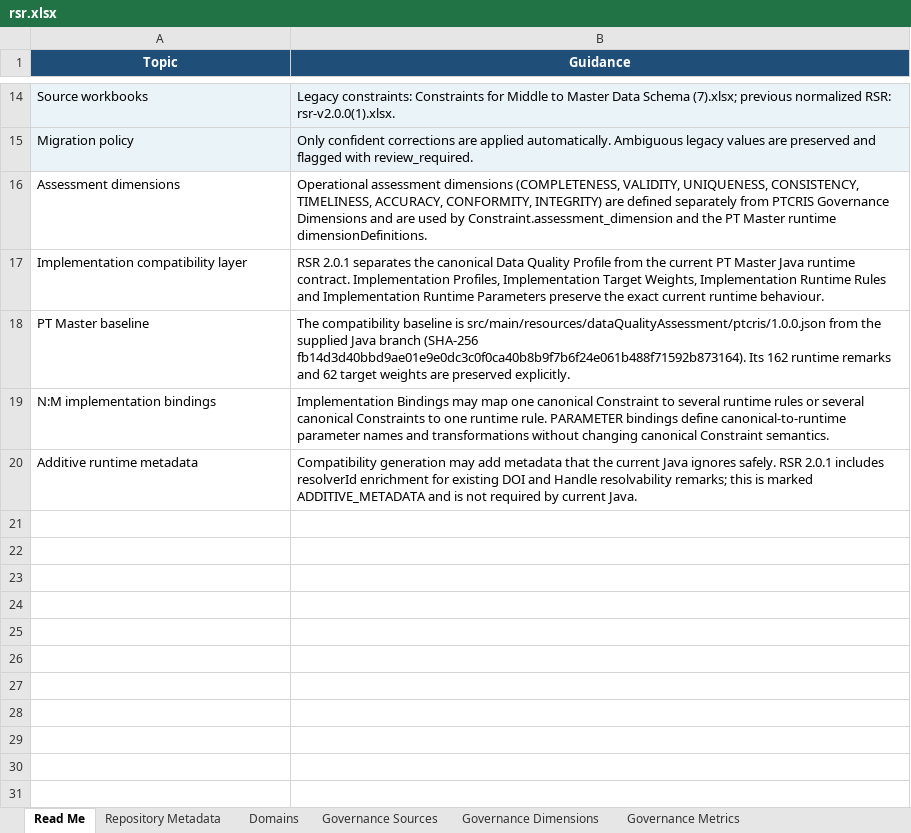
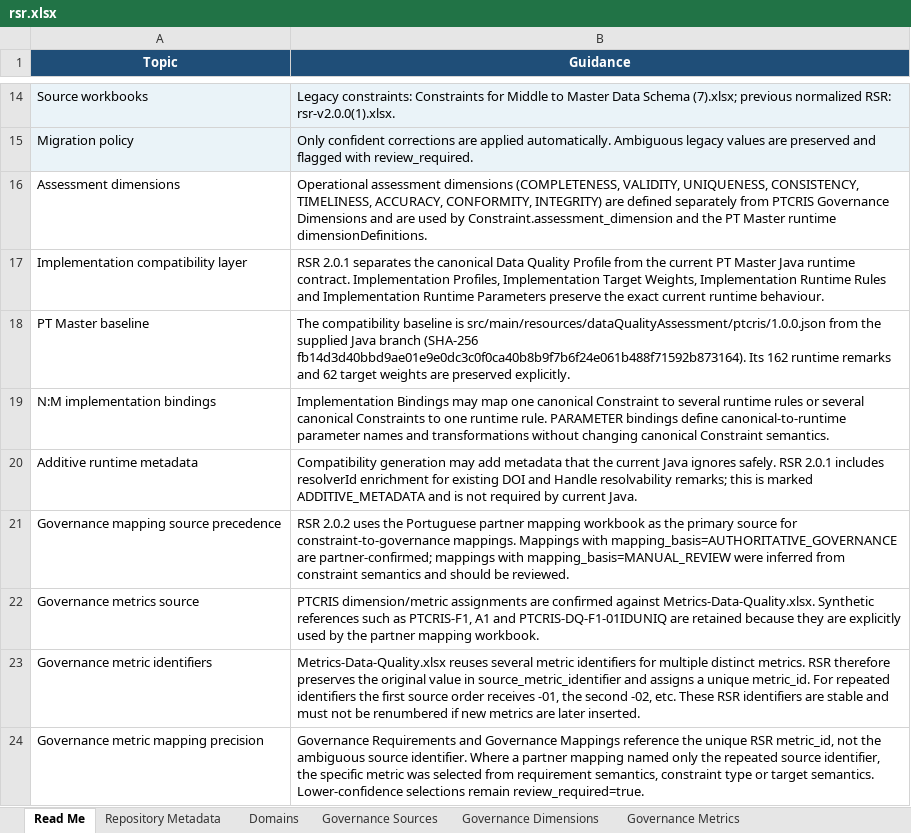
Before and after one commit to sci2zero/PT-data-quality, an Excel workbook: source/rsr.xlsx, sheet Read Me, drawn as a sheet; only a part is shown, gaps mark what is left out; values as stored, in another font and other column widths than the file's, no borders; the diff names each change by its address in the sheet, - before the commit and + after, or states it on an @@ line.

Commit message:
Link PTCRIS data governance metrics

```diff
--- a/source/rsr.xlsx (sheet Read Me)
+++ b/source/rsr.xlsx (sheet Read Me)
+row 21: Governance mapping source precedence | RSR 2.0.2 uses the Portuguese partner mapping workbook as the primary source for constraint-to-governance mappings. Mappings with mapping_basis=AUTHORITATIVE_GOVERNANCE are partner-confirmed; mappings with mapping_basis=MANUAL_REVIEW were inferred from constraint semantics and should be reviewed.
+row 22: Governance metrics source | PTCRIS dimension/metric assignments are confirmed against Metrics-Data-Quality.xlsx. Synthetic references such as PTCRIS-F1, A1 and PTCRIS-DQ-F1-01IDUNIQ are retained because they are explicitly used by the partner mapping workbook.
+row 23: Governance metric identifiers | Metrics-Data-Quality.xlsx reuses several metric identifiers for multiple distinct metrics. RSR therefore preserves the original value in source_metric_identifier and assigns a unique metric_id. For repeated identifiers the first source order receives -01, the second -02, etc. These RSR identifiers are stable and must not be renumbered if new metrics are later inserted.
+row 24: Governance metric mapping precision | Governance Requirements and Governance Mappings reference the unique RSR metric_id, not the ambiguous source identifier. Where a partner mapping named only the repeated source identifier, the specific metric was selected from requirement semantics, constraint type or target semantics. Lower-confidence selections remain review_required=true.
```
Also changed, not shown: sheet Governance Mappings, sheet Governance Metrics, sheet Governance Requirements, sheet Migration Report, sheet Governance Sources, sheet Repository Metadata, 31 other files.
